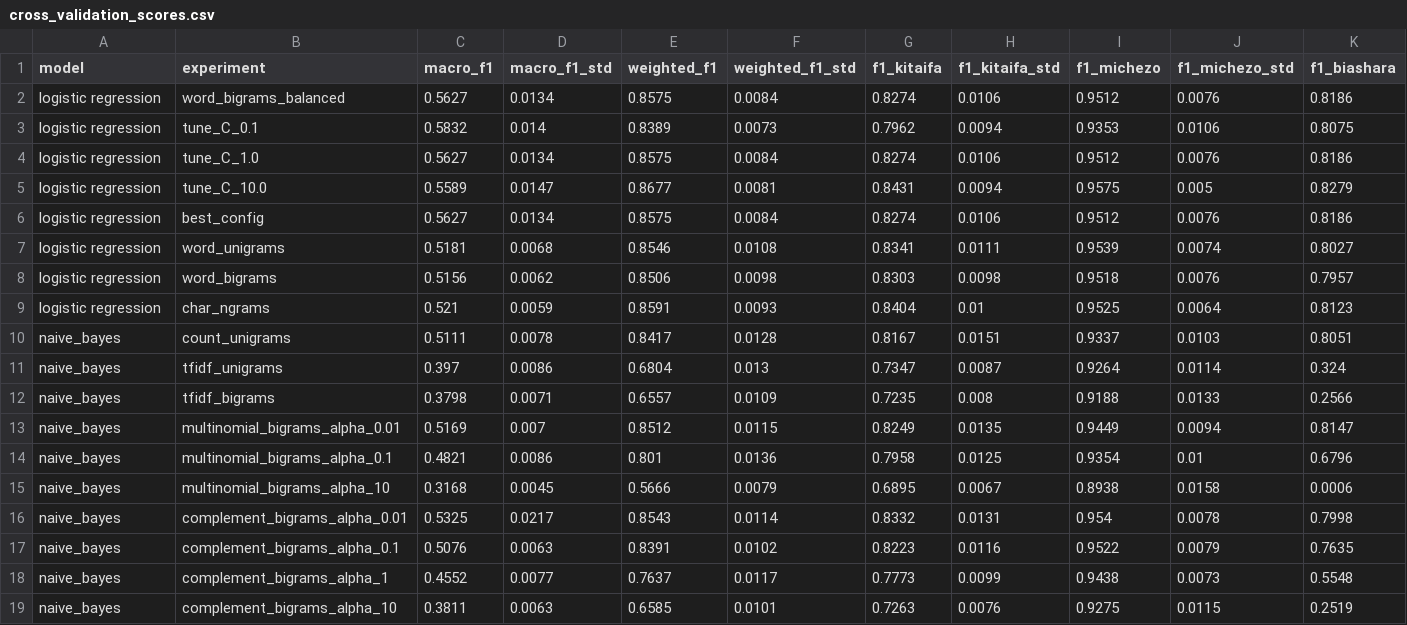
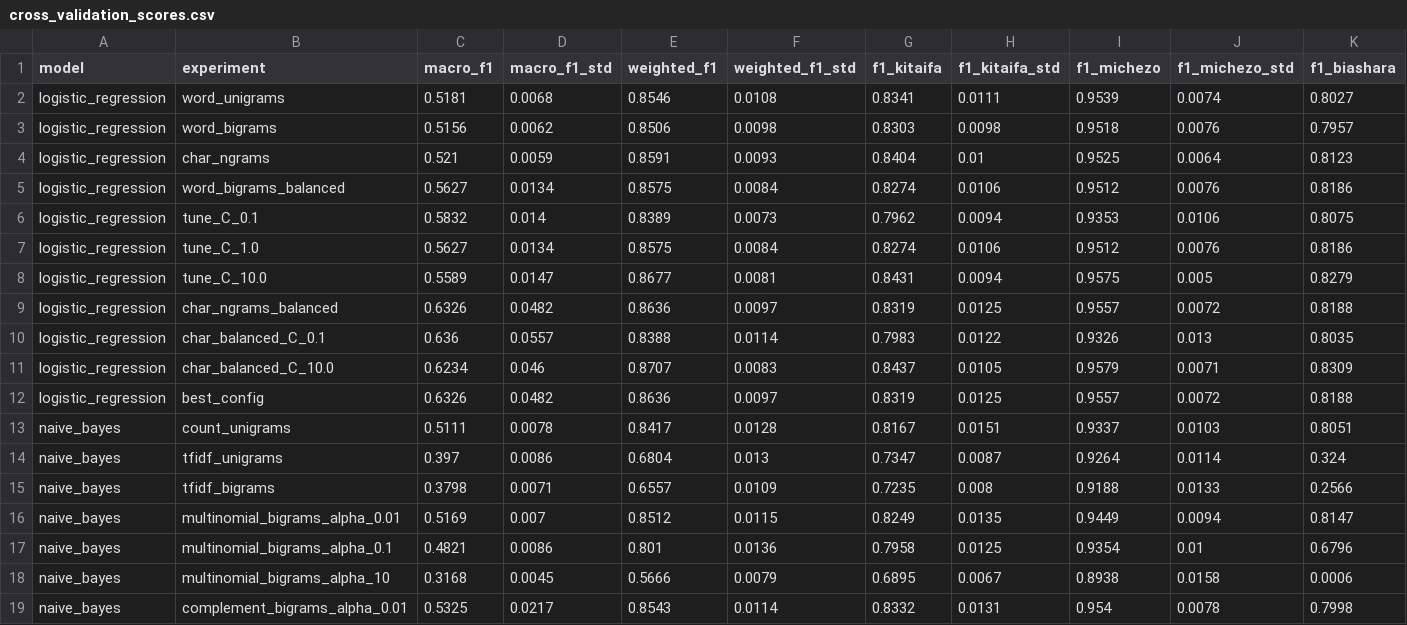
Before and after one commit to michael-alu/nlp_language_technologies, a CSV file: results/comparison/cross_validation_scores.csv, drawn as a sheet; only a part is shown; the shorter side is filled out with more unchanged rows; removed rows and columns are numbered as before the commit, all else as after; rows hold the shown columns only; the diff covers the shown part only; the diff names each change by its address in the sheet, - before the commit and + after, or states it on an @@ line.

```diff
--- a/results/comparison/cross_validation_scores.csv
+++ b/results/comparison/cross_validation_scores.csv
+row 2: logistic_regression | word_unigrams | 0.5181 | 0.0068 | 0.8546 | 0.0108 | 0.8341 | 0.0111 | 0.9539 | 0.0074 | 0.8027
+row 3: logistic_regression | word_bigrams | 0.5156 | 0.0062 | 0.8506 | 0.0098 | 0.8303 | 0.0098 | 0.9518 | 0.0076 | 0.7957
+row 4: logistic_regression | char_ngrams | 0.521 | 0.0059 | 0.8591 | 0.0093 | 0.8404 | 0.01 | 0.9525 | 0.0064 | 0.8123
-A5:A8 (model): logistic regression
+A5:A8 (model): logistic_regression
+row 9: logistic_regression | char_ngrams_balanced | 0.6326 | 0.0482 | 0.8636 | 0.0097 | 0.8319 | 0.0125 | 0.9557 | 0.0072 | 0.8188
+row 10: logistic_regression | char_balanced_C_0.1 | 0.636 | 0.0557 | 0.8388 | 0.0114 | 0.7983 | 0.0122 | 0.9326 | 0.013 | 0.8035
+row 11: logistic_regression | char_balanced_C_10.0 | 0.6234 | 0.046 | 0.8707 | 0.0083 | 0.8437 | 0.0105 | 0.9579 | 0.0071 | 0.8309
-A12 (model): logistic regression
+A12 (model): logistic_regression
-C12 (macro_f1): 0.5627
+C12 (macro_f1): 0.6326
-D12 (macro_f1_std): 0.0134
+D12 (macro_f1_std): 0.0482
-E12 (weighted_f1): 0.8575
+E12 (weighted_f1): 0.8636
-F12 (weighted_f1_std): 0.0084
+F12 (weighted_f1_std): 0.0097
-G12 (f1_kitaifa): 0.8274
+G12 (f1_kitaifa): 0.8319
-H12 (f1_kitaifa_std): 0.0106
+H12 (f1_kitaifa_std): 0.0125
-I12 (f1_michezo): 0.9512
+I12 (f1_michezo): 0.9557
-J12 (f1_michezo_std): 0.0076
+J12 (f1_michezo_std): 0.0072
-K12 (f1_biashara): 0.8186
+K12 (f1_biashara): 0.8188
-row 7: logistic regression | word_unigrams | 0.5181 | 0.0068 | 0.8546 | 0.0108 | 0.8341 | 0.0111 | 0.9539 | 0.0074 | 0.8027
-row 8: logistic regression | word_bigrams | 0.5156 | 0.0062 | 0.8506 | 0.0098 | 0.8303 | 0.0098 | 0.9518 | 0.0076 | 0.7957
-row 9: logistic regression | char_ngrams | 0.521 | 0.0059 | 0.8591 | 0.0093 | 0.8404 | 0.01 | 0.9525 | 0.0064 | 0.8123
```
Also changed, not shown: 5 edited cells elsewhere in this file, results/comparison/final_test_scores.csv, results/comparison/final_test_scores_numeric.csv, 4 other files.
